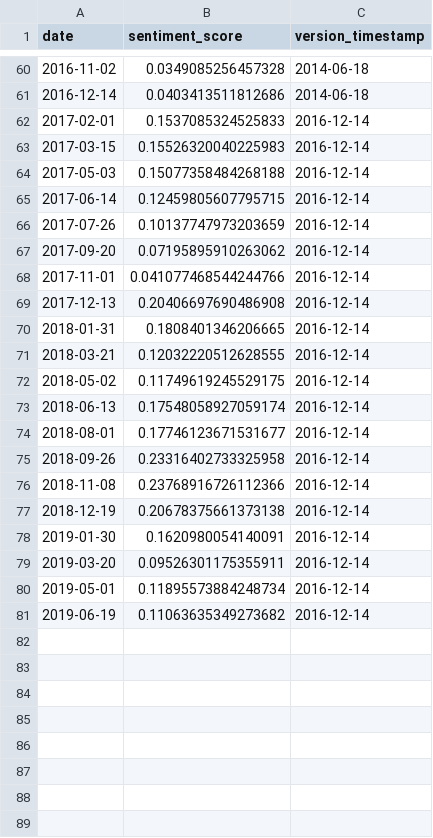
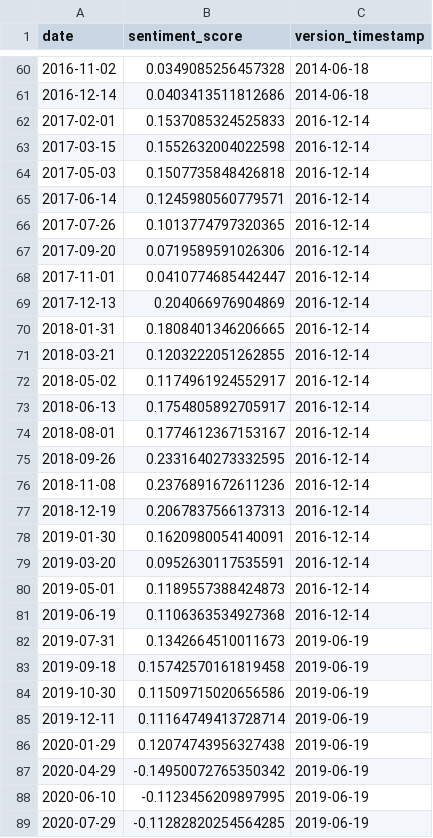
Before and after one commit to Jacob-Pang/model-registry, a CSV file: fomc/electra_statement_st_max/backtest.csv, drawn as a sheet; only a part is shown, gaps mark what is left out; the diff covers the shown part only.

```diff
--- a/fomc/electra_statement_st_max/backtest.csv
+++ b/fomc/electra_statement_st_max/backtest.csv
@@ -62,20 +62,28 @@ date,sentiment_score,version_timestamp
 2017-02-01,0.1537085324525833,2016-12-14
-2017-03-15,0.15526320040225983,2016-12-14
-2017-05-03,0.15077358484268188,2016-12-14
-2017-06-14,0.12459805607795715,2016-12-14
-2017-07-26,0.10137747973203659,2016-12-14
-2017-09-20,0.07195895910263062,2016-12-14
-2017-11-01,0.041077468544244766,2016-12-14
-2017-12-13,0.20406697690486908,2016-12-14
+2017-03-15,0.1552632004022598,2016-12-14
+2017-05-03,0.1507735848426818,2016-12-14
+2017-06-14,0.1245980560779571,2016-12-14
+2017-07-26,0.1013774797320365,2016-12-14
+2017-09-20,0.0719589591026306,2016-12-14
+2017-11-01,0.0410774685442447,2016-12-14
+2017-12-13,0.204066976904869,2016-12-14
 2018-01-31,0.1808401346206665,2016-12-14
-2018-03-21,0.12032220512628555,2016-12-14
-2018-05-02,0.11749619245529175,2016-12-14
-2018-06-13,0.17548058927059174,2016-12-14
-2018-08-01,0.17746123671531677,2016-12-14
-2018-09-26,0.23316402733325958,2016-12-14
-2018-11-08,0.23768916726112366,2016-12-14
-2018-12-19,0.20678375661373138,2016-12-14
+2018-03-21,0.1203222051262855,2016-12-14
+2018-05-02,0.1174961924552917,2016-12-14
+2018-06-13,0.1754805892705917,2016-12-14
+2018-08-01,0.1774612367153167,2016-12-14
+2018-09-26,0.2331640273332595,2016-12-14
+2018-11-08,0.2376891672611236,2016-12-14
+2018-12-19,0.2067837566137313,2016-12-14
 2019-01-30,0.1620980054140091,2016-12-14
-2019-03-20,0.09526301175355911,2016-12-14
-2019-05-01,0.11895573884248734,2016-12-14
-2019-06-19,0.11063635349273682,2016-12-14
+2019-03-20,0.0952630117535591,2016-12-14
+2019-05-01,0.1189557388424873,2016-12-14
+2019-06-19,0.1106363534927368,2016-12-14
+2019-07-31,0.1342664510011673,2019-06-19
+2019-09-18,0.15742570161819458,2019-06-19
+2019-10-30,0.11509715020656586,2019-06-19
+2019-12-11,0.11164749413728714,2019-06-19
+2020-01-29,0.12074743956327438,2019-06-19
+2020-04-29,-0.14950072765350342,2019-06-19
+2020-06-10,-0.1123456209897995,2019-06-19
+2020-07-29,-0.11282820254564285,2019-06-19
```
Also changed, not shown: 12 added rows elsewhere in this file.
